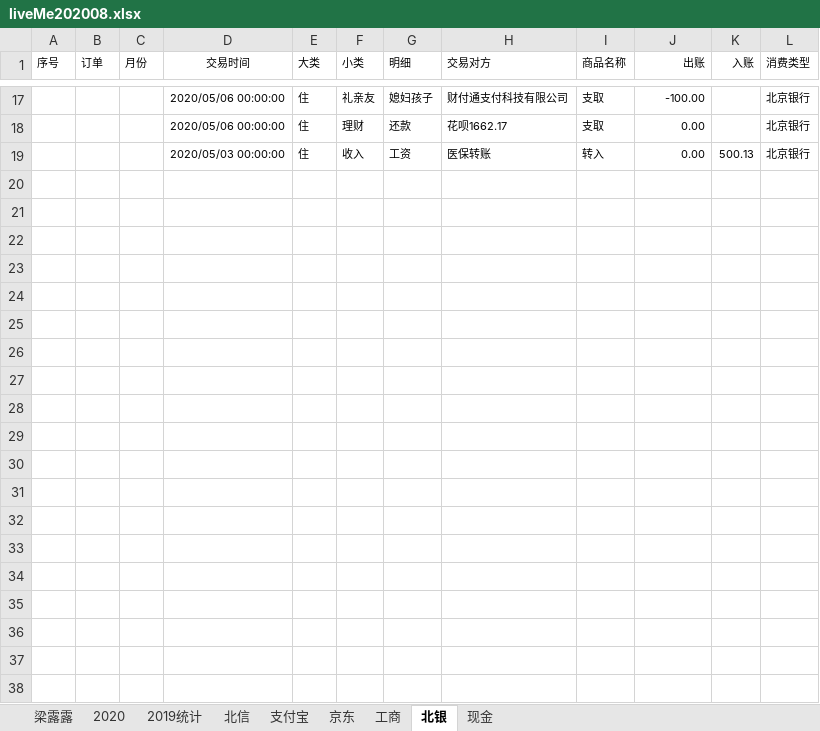
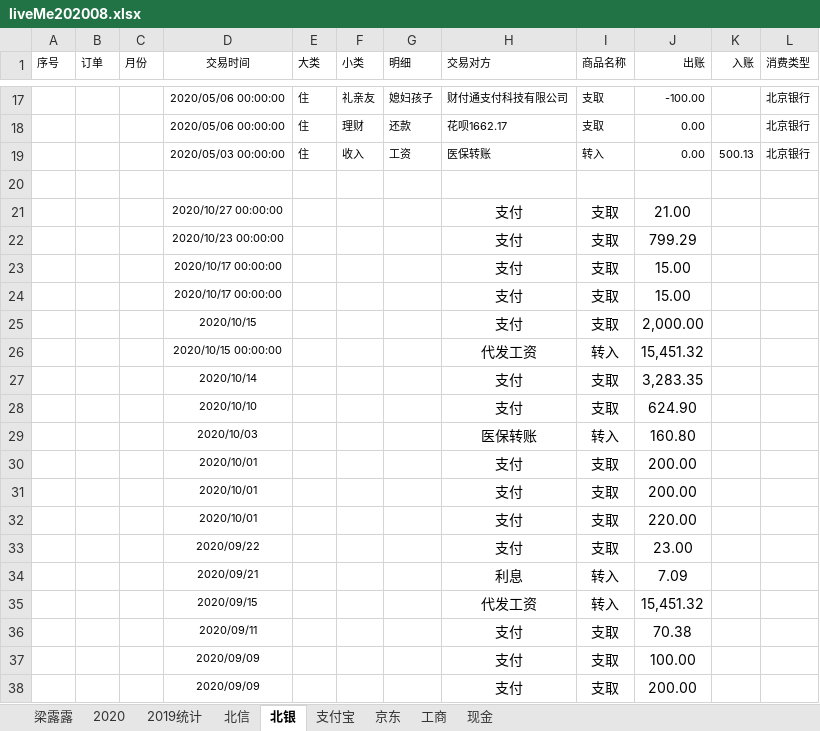
Before and after one commit to czl315/ttjj, an Excel workbook: src/main/java/live/liveMe202008.xlsx, sheet 北银, drawn as a sheet; only a part is shown, gaps mark what is left out; values as stored, in another font and other column widths than the file's, no borders; charts and pictures not drawn; the diff covers the shown part only; the diff names each change by its address in the sheet, - before the commit and + after, or states it on an @@ line.

```diff
--- a/src/main/java/live/liveMe202008.xlsx (sheet 北银)
+++ b/src/main/java/live/liveMe202008.xlsx (sheet 北银)
@@ sheet tab order changed: 梁露露 | 2020 | 2019统计 | 北信 | 北银 | 支付宝 | 京东 | 工商 | 现金 @@
+row 20: (empty)
+row 21:  |  |  | 2020/10/27 00:00:00 |  |  |  | 支付 | 支取 | 21.00
+row 22:  |  |  | 2020/10/23 00:00:00 |  |  |  | 支付 | 支取 | 799.29
+row 23:  |  |  | 2020/10/17 00:00:00 |  |  |  | 支付 | 支取 | 15.00
+row 24:  |  |  | 2020/10/17 00:00:00 |  |  |  | 支付 | 支取 | 15.00
+row 25:  |  |  | 2020/10/15 |  |  |  | 支付 | 支取 | 2,000.00
+row 26:  |  |  | 2020/10/15 00:00:00 |  |  |  | 代发工资 | 转入 | 15,451.32
+row 27:  |  |  | 2020/10/14 |  |  |  | 支付 | 支取 | 3,283.35
+row 28:  |  |  | 2020/10/10 |  |  |  | 支付 | 支取 | 624.90
+row 29:  |  |  | 2020/10/03 |  |  |  | 医保转账 | 转入 | 160.80
+row 30:  |  |  | 2020/10/01 |  |  |  | 支付 | 支取 | 200.00
+row 31:  |  |  | 2020/10/01 |  |  |  | 支付 | 支取 | 200.00
+row 32:  |  |  | 2020/10/01 |  |  |  | 支付 | 支取 | 220.00
+row 33:  |  |  | 2020/09/22 |  |  |  | 支付 | 支取 | 23.00
+row 34:  |  |  | 2020/09/21 |  |  |  | 利息 | 转入 | 7.09
+row 35:  |  |  | 2020/09/15 |  |  |  | 代发工资 | 转入 | 15,451.32
+row 36:  |  |  | 2020/09/11 |  |  |  | 支付 | 支取 | 70.38
+row 37:  |  |  | 2020/09/09 |  |  |  | 支付 | 支取 | 100.00
+row 38:  |  |  | 2020/09/09 |  |  |  | 支付 | 支取 | 200.00
```
Also changed, not shown: 22 added rows elsewhere in this sheet, sheet 北信, sheet 2020, 3 other files.
